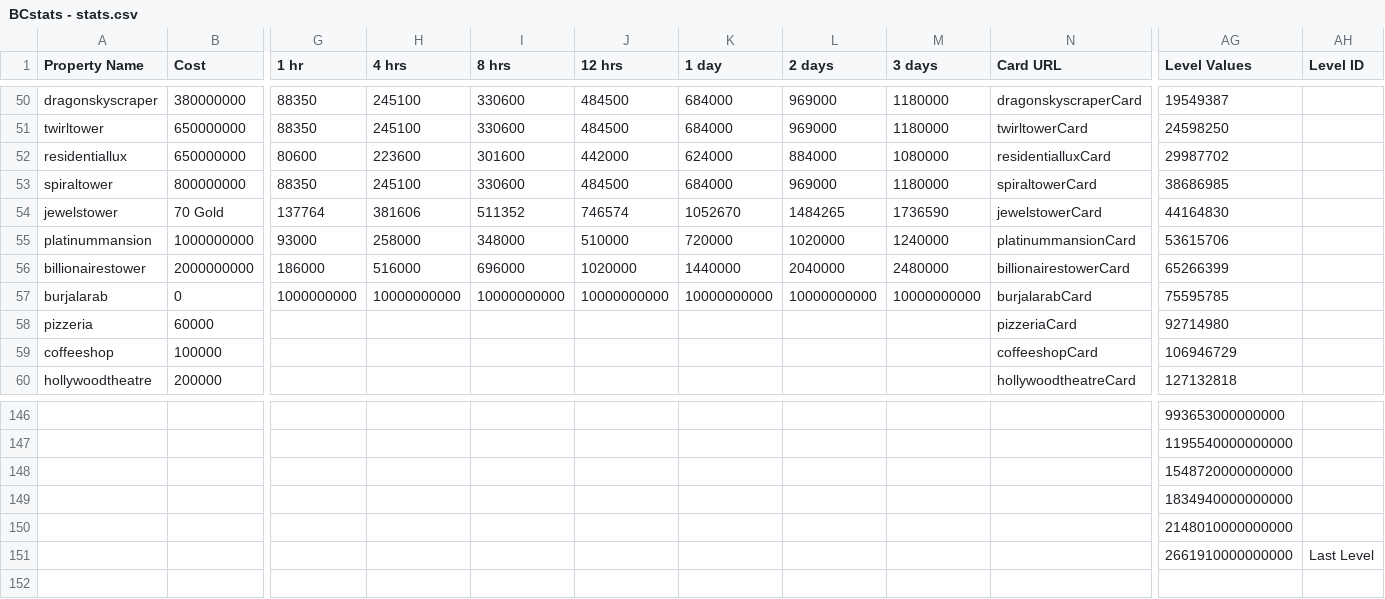
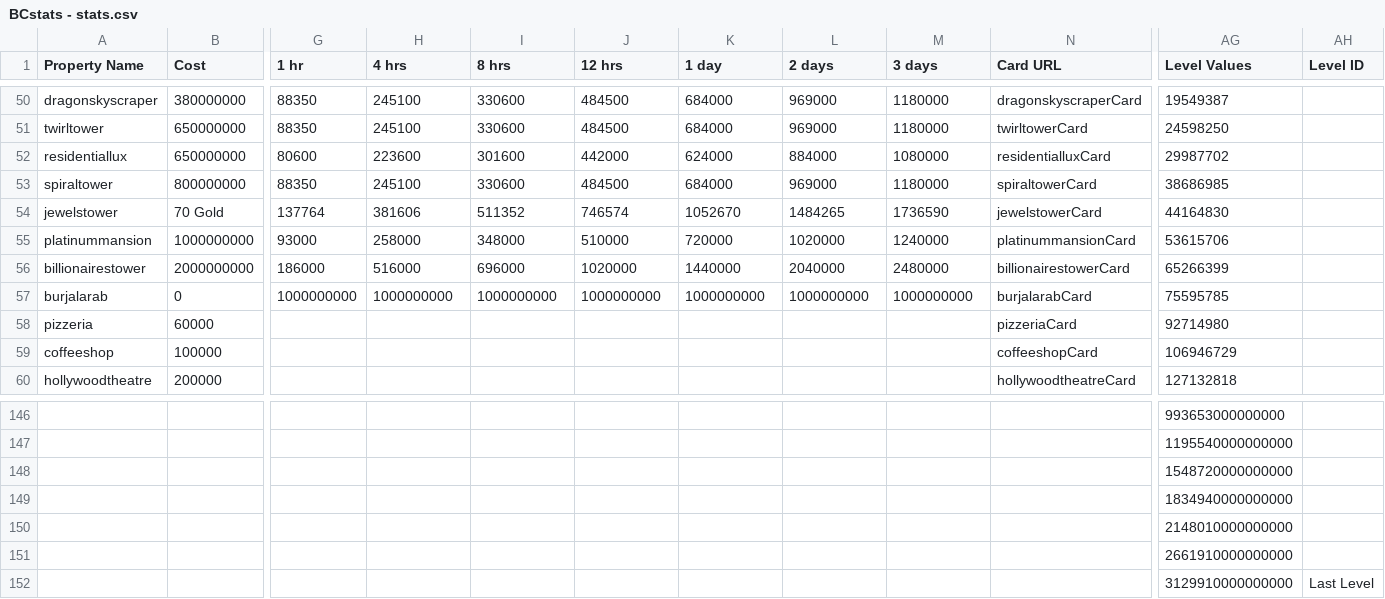
Before and after one commit to Zaiqin/Billionaire-City, a CSV file: Assets/Resources/BCstats - stats.csv, drawn as a sheet; only a part is shown, gaps mark what is left out; rows hold the shown columns only; the diff names each change by its address in the sheet, - before the commit and + after, or states it on an @@ line.

Commit message:
Added Lvl 150 as last level

```diff
--- a/Assets/Resources/BCstats - stats.csv
+++ b/Assets/Resources/BCstats - stats.csv
-H57 (4 hrs): 10000000000
+H57 (4 hrs): 1000000000
-I57 (8 hrs): 10000000000
+I57 (8 hrs): 1000000000
-J57 (12 hrs): 10000000000
+J57 (12 hrs): 1000000000
-K57 (1 day): 10000000000
+K57 (1 day): 1000000000
-L57 (2 days): 10000000000
+L57 (2 days): 1000000000
-M57 (3 days): 10000000000
+M57 (3 days): 1000000000
-AH151 (Level ID): Last Level
+AH151 (Level ID): (empty)
+row 152:  |  |  |  |  |  |  |  |  |  | 3129910000000000 | Last Level
```
Also changed, not shown: 1 other file.
